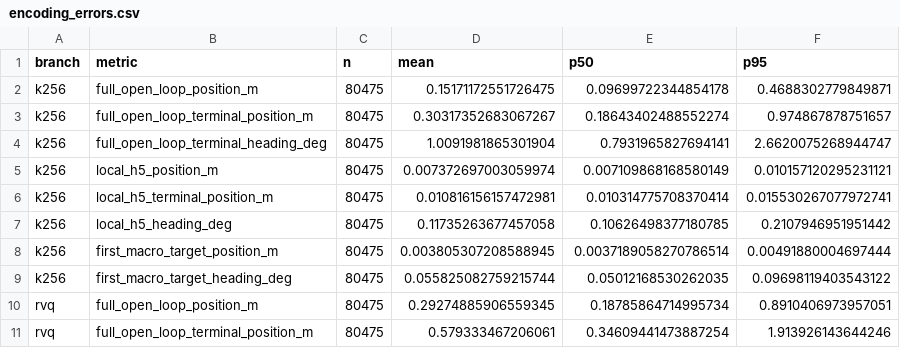
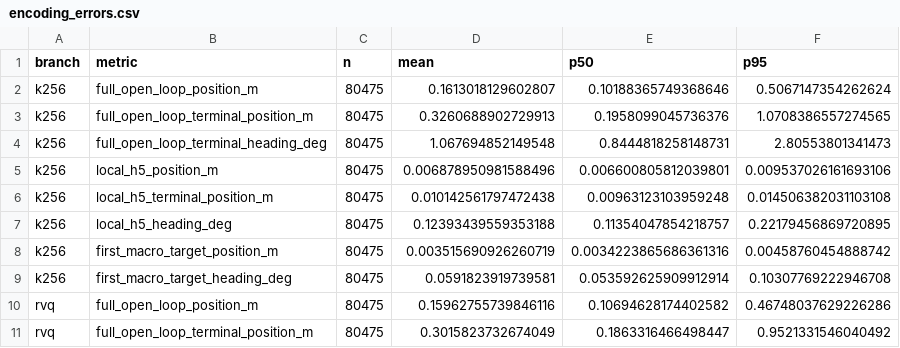
Before and after one commit to YuanETH/shenzhen-r23-data-report-20261104, a CSV file: report_data/encoding_errors.csv, drawn as a sheet; only a part is shown; the diff covers the shown part only.

```diff
--- a/report_data/encoding_errors.csv
+++ b/report_data/encoding_errors.csv
@@ -1,11 +1,11 @@
 branch,metric,n,mean,p50,p95
-k256,full_open_loop_position_m,80475,0.15171172551726475,0.09699722344854178,0.4688302779849871
-k256,full_open_loop_terminal_position_m,80475,0.30317352683067267,0.18643402488552274,0.974867878751657
-k256,full_open_loop_terminal_heading_deg,80475,1.0091981865301904,0.7931965827694141,2.6620075268944747
-k256,local_h5_position_m,80475,0.007372697003059974,0.007109868168580149,0.010157120295231121
-k256,local_h5_terminal_position_m,80475,0.010816156157472981,0.010314775708370414,0.015530267077972741
-k256,local_h5_heading_deg,80475,0.11735263677457058,0.10626498377180785,0.2107946951951442
-k256,first_macro_target_position_m,80475,0.003805307208588945,0.0037189058270786514,0.00491880004697444
-k256,first_macro_target_heading_deg,80475,0.055825082759215744,0.05012168530262035,0.09698119403543122
-rvq,full_open_loop_position_m,80475,0.29274885906559345,0.18785864714995734,0.8910406973957051
-rvq,full_open_loop_terminal_position_m,80475,0.579333467206061,0.34609441473887254,1.913926143644246
+k256,full_open_loop_position_m,80475,0.1613018129602807,0.10188365749368646,0.5067147354262624
+k256,full_open_loop_terminal_position_m,80475,0.3260688902729913,0.1958099045736376,1.0708386557274565
+k256,full_open_loop_terminal_heading_deg,80475,1.067694852149548,0.8444818258148731,2.80553801341473
+k256,local_h5_position_m,80475,0.006878950981588496,0.006600805812039801,0.009537026161693106
+k256,local_h5_terminal_position_m,80475,0.010142561797472438,0.00963123103959248,0.014506382031103108
+k256,local_h5_heading_deg,80475,0.12393439559353188,0.11354047854218757,0.22179456869720895
+k256,first_macro_target_position_m,80475,0.003515690926260719,0.0034223865686361316,0.00458760454888742
+k256,first_macro_target_heading_deg,80475,0.0591823919739581,0.053592625909912914,0.10307769222946708
+rvq,full_open_loop_position_m,80475,0.15962755739846116,0.10694628174402582,0.46748037629226286
+rvq,full_open_loop_terminal_position_m,80475,0.3015823732674049,0.1863316466498447,0.9521331546040492
```
Also changed, not shown: 18 edited cells elsewhere in this file, report_data/k256_code_usage.csv, report_data/rvq_layer_code_usage.csv, 41 other files.
